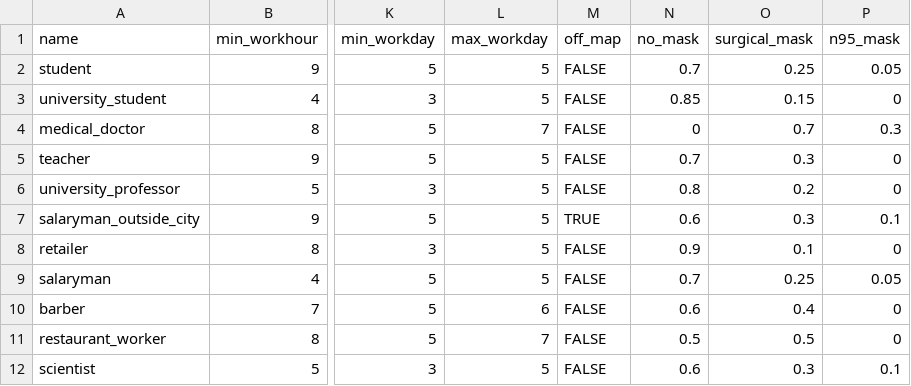
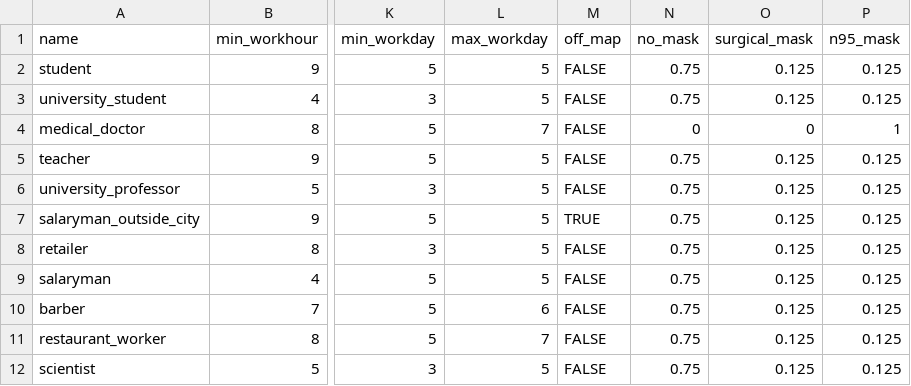
Before and after one commit to rithgroove/Koudou, a CSV file: config/behavioral/profession.csv, drawn as a sheet; only a part is shown, gaps mark what is left out; the diff names each change by its address in the sheet, - before the commit and + after, or states it on an @@ line.

```diff
--- a/config/behavioral/profession.csv
+++ b/config/behavioral/profession.csv
-N2 (no_mask): 0.7
+N2 (no_mask): 0.75
-O2 (surgical_mask): 0.25
+O2 (surgical_mask): 0.125
-P2 (n95_mask): 0.05
+P2 (n95_mask): 0.125
-N3 (no_mask): 0.85
+N3 (no_mask): 0.75
-O3 (surgical_mask): 0.15
+O3 (surgical_mask): 0.125
-P3 (n95_mask): 0
+P3 (n95_mask): 0.125
-O4 (surgical_mask): 0.7
+O4 (surgical_mask): 0
-P4 (n95_mask): 0.3
+P4 (n95_mask): 1
-N5 (no_mask): 0.7
+N5 (no_mask): 0.75
-O5 (surgical_mask): 0.3
+O5 (surgical_mask): 0.125
-P5:P6 (n95_mask): 0
+P5:P6 (n95_mask): 0.125
-N6 (no_mask): 0.8
+N6 (no_mask): 0.75
-O6 (surgical_mask): 0.2
+O6 (surgical_mask): 0.125
-N7 (no_mask): 0.6
+N7 (no_mask): 0.75
-O7 (surgical_mask): 0.3
+O7 (surgical_mask): 0.125
-P7 (n95_mask): 0.1
+P7 (n95_mask): 0.125
-N8 (no_mask): 0.9
+N8 (no_mask): 0.75
-O8 (surgical_mask): 0.1
+O8 (surgical_mask): 0.125
-P8 (n95_mask): 0
+P8 (n95_mask): 0.125
-N9 (no_mask): 0.7
+N9 (no_mask): 0.75
-O9 (surgical_mask): 0.25
+O9 (surgical_mask): 0.125
-P9 (n95_mask): 0.05
+P9 (n95_mask): 0.125
-N10 (no_mask): 0.6
+N10 (no_mask): 0.75
-O10 (surgical_mask): 0.4
+O10 (surgical_mask): 0.125
-P10:P11 (n95_mask): 0
+P10:P11 (n95_mask): 0.125
-N11 (no_mask): 0.5
+N11 (no_mask): 0.75
-O11 (surgical_mask): 0.5
+O11 (surgical_mask): 0.125
-N12 (no_mask): 0.6
+N12 (no_mask): 0.75
-O12 (surgical_mask): 0.3
+O12 (surgical_mask): 0.125
-P12 (n95_mask): 0.1
+P12 (n95_mask): 0.125
```
Also changed, not shown: 4 other files.
